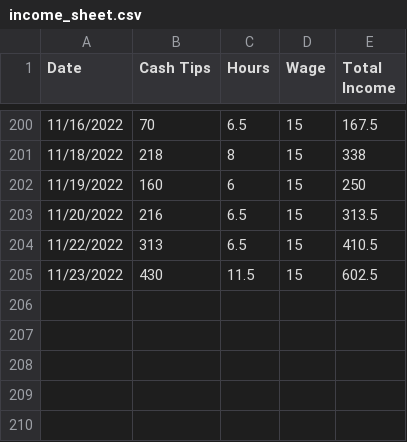
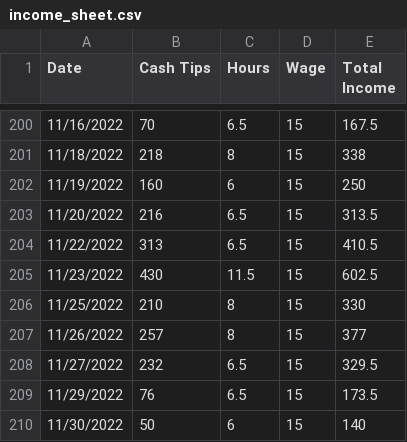
Before and after one commit to legittree/bartender_income, a CSV file: income_sheet.csv, drawn as a sheet; only a part is shown, gaps mark what is left out; the diff names each change by its address in the sheet, - before the commit and + after, or states it on an @@ line.

Commit message:
chore: Added 11/25/2022 - 11/30/2022 shifts

```diff
--- a/income_sheet.csv
+++ b/income_sheet.csv
+row 206: 11/25/2022 | 210 | 8 | 15 | 330
+row 207: 11/26/2022 | 257 | 8 | 15 | 377
+row 208: 11/27/2022 | 232 | 6.5 | 15 | 329.5
+row 209: 11/29/2022 | 76 | 6.5 | 15 | 173.5
+row 210: 11/30/2022 | 50 | 6 | 15 | 140
```
